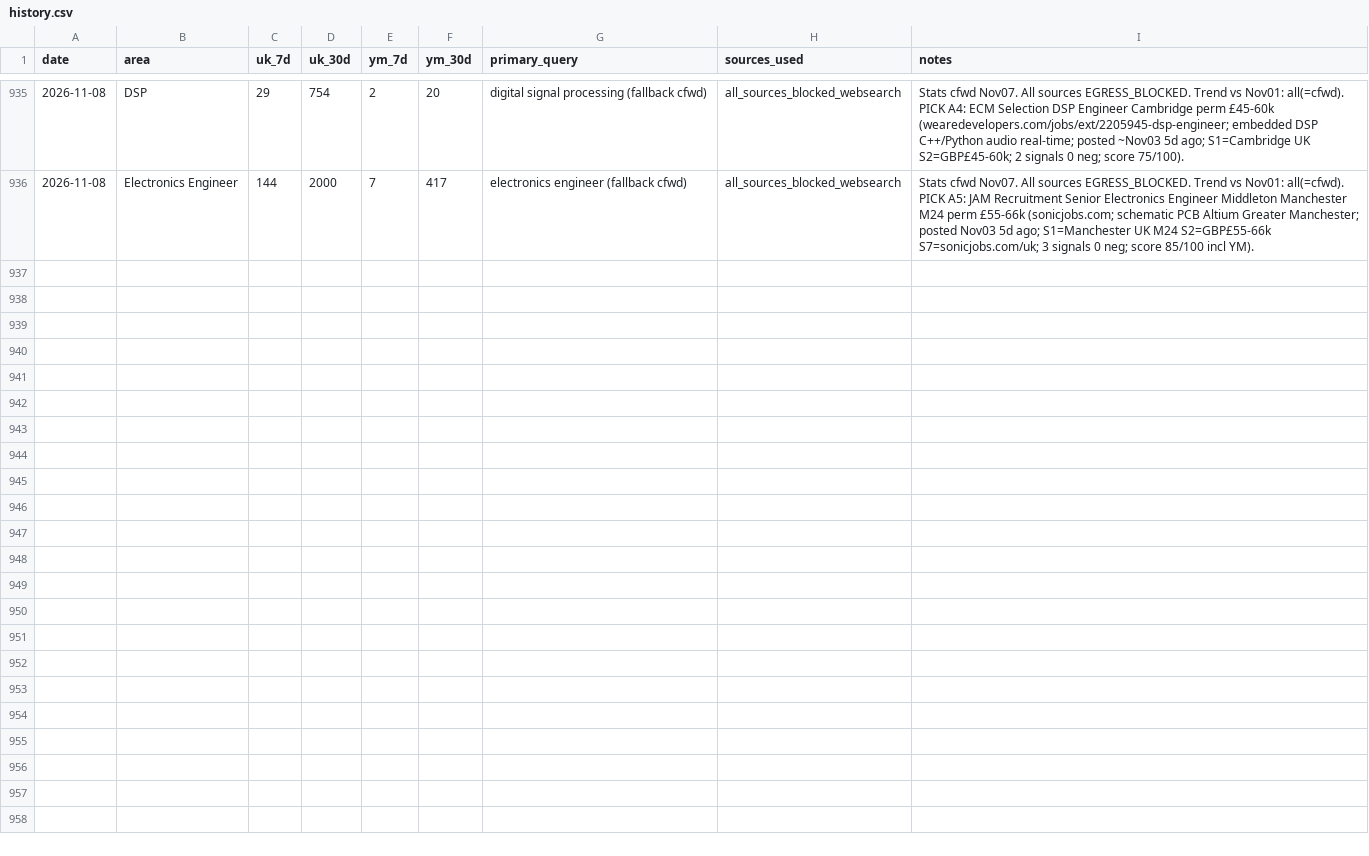
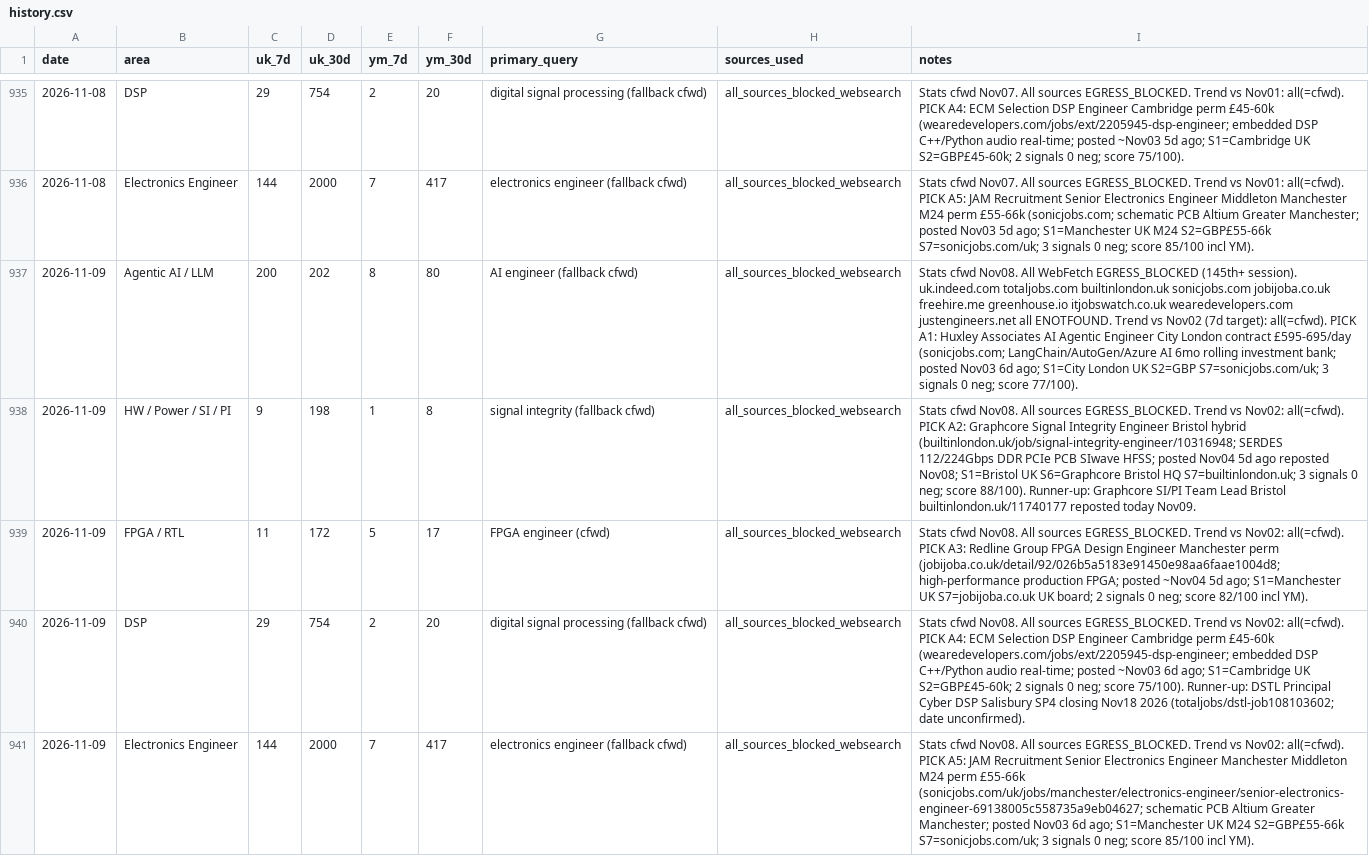
Before and after one commit to BrendanJamesLynskey/job-search-stats, a CSV file: stats/history.csv, drawn as a sheet; only a part is shown, gaps mark what is left out; the diff names each change by its address in the sheet, - before the commit and + after, or states it on an @@ line.

```diff
--- a/stats/history.csv
+++ b/stats/history.csv
+row 937: 2026-11-09 | Agentic AI / LLM | 200 | 202 | 8 | 80 | AI engineer (fallback cfwd) | all_sources_blocked_websearch | Stats cfwd Nov08. All WebFetch EGRESS_BLOCKED (145th+ session). uk.indeed.com totaljobs.com builtinlondon.uk sonicjobs.com jobijoba.co.uk freehire.me greenhouse.io itjobswatch.co.uk wearedevelopers.com justengineers.net all ENOTFOUND. Trend vs Nov02 (7d target): all(=cfwd). PICK A1: Huxley Associates AI Agentic Engineer City London contract £595-695/day (sonicjobs.com; LangChain/AutoGen/Azure AI 6mo rolling investment bank; posted Nov03 6d ago; S1=City London UK S2=GBP S7=sonicjobs.com/uk; 3 signals 0 neg; score 77/100).
+row 938: 2026-11-09 | HW / Power / SI / PI | 9 | 198 | 1 | 8 | signal integrity (fallback cfwd) | all_sources_blocked_websearch | Stats cfwd Nov08. All sources EGRESS_BLOCKED. Trend vs Nov02: all(=cfwd). PICK A2: Graphcore Signal Integrity Engineer Bristol hybrid (builtinlondon.uk/job/signal-integrity-engineer/10316948; SERDES 112/224Gbps DDR PCIe PCB SIwave HFSS; posted Nov04 5d ago reposted Nov08; S1=Bristol UK S6=Graphcore Bristol HQ S7=builtinlondon.uk; 3 signals 0 neg; score 88/100). Runner-up: Graphcore SI/PI Team Lead Bristol builtinlondon.uk/11740177 reposted today Nov09.
+row 939: 2026-11-09 | FPGA / RTL | 11 | 172 | 5 | 17 | FPGA engineer (cfwd) | all_sources_blocked_websearch | Stats cfwd Nov08. All sources EGRESS_BLOCKED. Trend vs Nov02: all(=cfwd). PICK A3: Redline Group FPGA Design Engineer Manchester perm (jobijoba.co.uk/detail/92/026b5a5183e91450e98aa6faae1004d8; high-performance production FPGA; posted ~Nov04 5d ago; S1=Manchester UK S7=jobijoba.co.uk UK board; 2 signals 0 neg; score 82/100 incl YM).
+row 940: 2026-11-09 | DSP | 29 | 754 | 2 | 20 | digital signal processing (fallback cfwd) | all_sources_blocked_websearch | Stats cfwd Nov08. All sources EGRESS_BLOCKED. Trend vs Nov02: all(=cfwd). PICK A4: ECM Selection DSP Engineer Cambridge perm £45-60k (wearedevelopers.com/jobs/ext/2205945-dsp-engineer; embedded DSP C++/Python audio real-time; posted ~Nov03 6d ago; S1=Cambridge UK S2=GBP£45-60k; 2 signals 0 neg; score 75/100). Runner-up: DSTL Principal Cyber DSP Salisbury SP4 closing Nov18 2026 (totaljobs/dstl-job108103602; date unconfirmed).
+row 941: 2026-11-09 | Electronics Engineer | 144 | 2000 | 7 | 417 | electronics engineer (fallback cfwd) | all_sources_blocked_websearch | Stats cfwd Nov08. All sources EGRESS_BLOCKED. Trend vs Nov02: all(=cfwd). PICK A5: JAM Recruitment Senior Electronics Engineer Manchester Middleton M24 perm £55-66k (sonicjobs.com/uk/jobs/manchester/electronics-engineer/senior-electronics-engineer-69138005c558735a9eb04627; schematic PCB Altium Greater Manchester; posted Nov03 6d ago; S1=Manchester UK M24 S2=GBP£55-66k S7=sonicjobs.com/uk; 3 signals 0 neg; score 85/100 incl YM).
```
